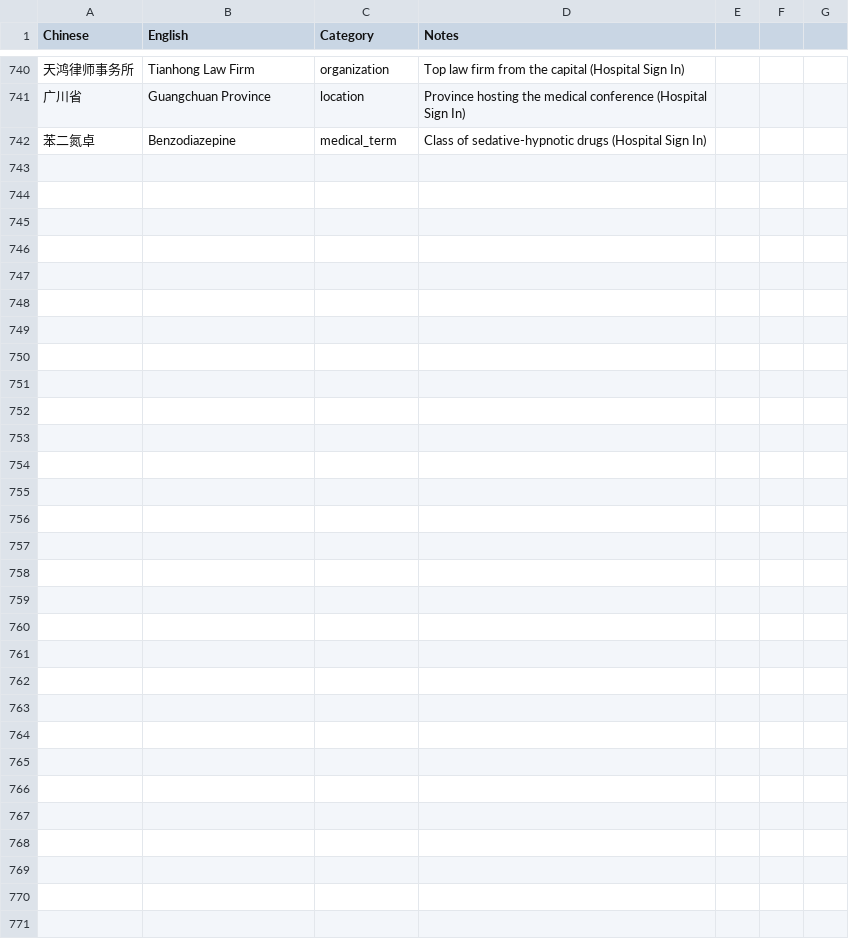
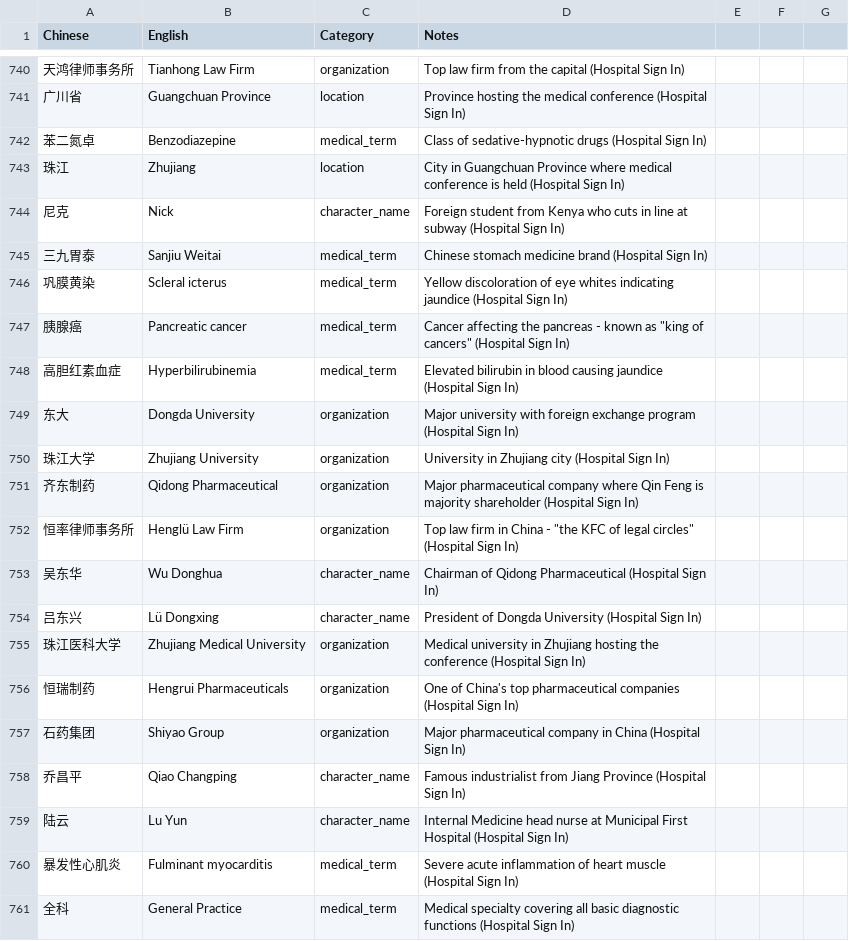
Before and after one commit to user966577/novel-translations, a CSV file: translation_glossary.csv, drawn as a sheet; only a part is shown, gaps mark what is left out.

```diff
--- a/translation_glossary.csv
+++ b/translation_glossary.csv
@@ -742 +742,20 @@ Chinese,English,Category,Notes
 苯二氮卓,Benzodiazepine,medical_term,Class of sedative-hypnotic drugs (Hospital Sign In)
+珠江,Zhujiang,location,City in Guangchuan Province where medical conference is held (Hospital Sign In)
+尼克,Nick,character_name,Foreign student from Kenya who cuts in line at subway (Hospital Sign In)
+三九胃泰,Sanjiu Weitai,medical_term,Chinese stomach medicine brand (Hospital Sign In)
+巩膜黄染,Scleral icterus,medical_term,Yellow discoloration of eye whites indicating jaundice (Hospital Sign In)
+胰腺癌,Pancreatic cancer,medical_term,Cancer affecting the pancreas - known as "king of cancers" (Hospital Sign In)
+高胆红素血症,Hyperbilirubinemia,medical_term,Elevated bilirubin in blood causing jaundice (Hospital Sign In)
+东大,Dongda University,organization,Major university with foreign exchange program (Hospital Sign In)
+珠江大学,Zhujiang University,organization,University in Zhujiang city (Hospital Sign In)
+齐东制药,Qidong Pharmaceutical,organization,Major pharmaceutical company where Qin Feng is majority shareholder (Hospital Sign In)
+恒率律师事务所,Henglü Law Firm,organization,Top law firm in China - "the KFC of legal circles" (Hospital Sign In)
+吴东华,Wu Donghua,character_name,Chairman of Qidong Pharmaceutical (Hospital Sign In)
+吕东兴,Lü Dongxing,character_name,President of Dongda University (Hospital Sign In)
+珠江医科大学,Zhujiang Medical University,organization,Medical university in Zhujiang hosting the conference (Hospital Sign In)
+恒瑞制药,Hengrui Pharmaceuticals,organization,One of China's top pharmaceutical companies (Hospital Sign In)
+石药集团,Shiyao Group,organization,Major pharmaceutical company in China (Hospital Sign In)
+乔昌平,Qiao Changping,character_name,Famous industrialist from Jiang Province (Hospital Sign In)
+陆云,Lu Yun,character_name,Internal Medicine head nurse at Municipal First Hospital (Hospital Sign In)
+暴发性心肌炎,Fulminant myocarditis,medical_term,Severe acute inflammation of heart muscle (Hospital Sign In)
+全科,General Practice,medical_term,Medical specialty covering all basic diagnostic functions (Hospital Sign In)
```
Also changed, not shown: 6 other files.
